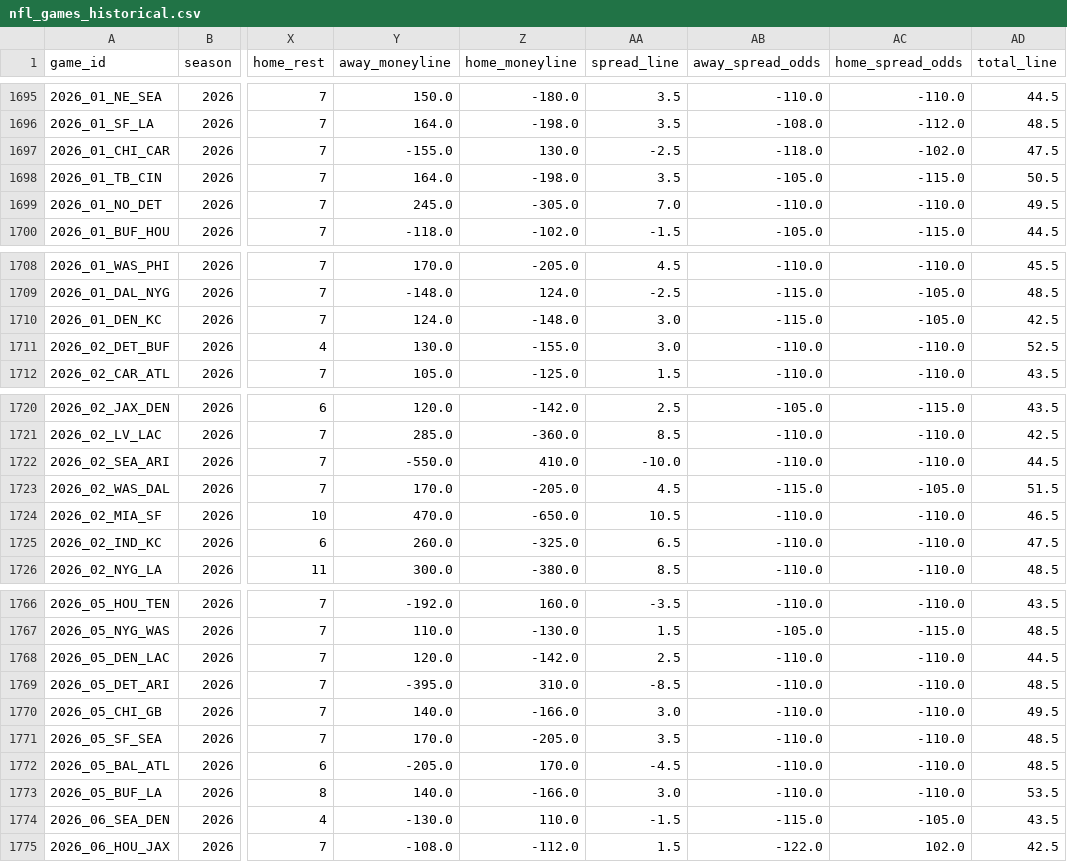
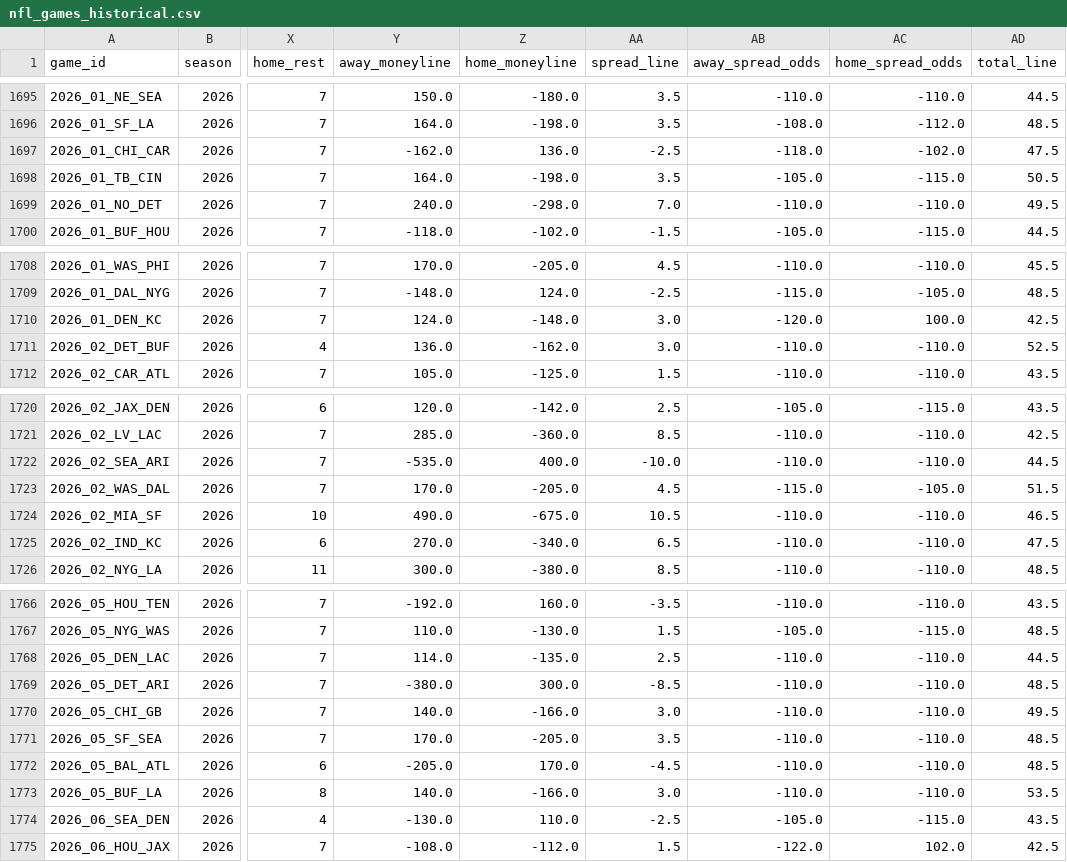
Before and after one commit to gmalbert/nfl-predictions, a CSV file: data_files/nfl_games_historical.csv, drawn as a sheet; only a part is shown, gaps mark what is left out; the diff covers the shown part only; the diff names each change by its address in the sheet, - before the commit and + after, or states it on an @@ line.

```diff
--- a/data_files/nfl_games_historical.csv
+++ b/data_files/nfl_games_historical.csv
-Y1697 (away_moneyline): -155.0
+Y1697 (away_moneyline): -162.0
-Z1697 (home_moneyline): 130.0
+Z1697 (home_moneyline): 136.0
-Y1699 (away_moneyline): 245.0
+Y1699 (away_moneyline): 240.0
-Z1699 (home_moneyline): -305.0
+Z1699 (home_moneyline): -298.0
-AB1710 (away_spread_odds): -115.0
+AB1710 (away_spread_odds): -120.0
-AC1710 (home_spread_odds): -105.0
+AC1710 (home_spread_odds): 100.0
-Y1711 (away_moneyline): 130.0
+Y1711 (away_moneyline): 136.0
-Z1711 (home_moneyline): -155.0
+Z1711 (home_moneyline): -162.0
-Y1722 (away_moneyline): -550.0
+Y1722 (away_moneyline): -535.0
-Z1722 (home_moneyline): 410.0
+Z1722 (home_moneyline): 400.0
-Y1724 (away_moneyline): 470.0
+Y1724 (away_moneyline): 490.0
-Z1724 (home_moneyline): -650.0
+Z1724 (home_moneyline): -675.0
-Y1725 (away_moneyline): 260.0
+Y1725 (away_moneyline): 270.0
-Z1725 (home_moneyline): -325.0
+Z1725 (home_moneyline): -340.0
-Y1768 (away_moneyline): 120.0
+Y1768 (away_moneyline): 114.0
-Z1768 (home_moneyline): -142.0
+Z1768 (home_moneyline): -135.0
-Y1769 (away_moneyline): -395.0
+Y1769 (away_moneyline): -380.0
-Z1769 (home_moneyline): 310.0
+Z1769 (home_moneyline): 300.0
-AA1774 (spread_line): -1.5
+AA1774 (spread_line): -2.5
-AB1774 (away_spread_odds): -115.0
+AB1774 (away_spread_odds): -105.0
-AC1774 (home_spread_odds): -105.0
+AC1774 (home_spread_odds): -115.0
```
Also changed, not shown: 30 edited cells elsewhere in this file, data_files/model_feature_importances.csv, 2 other files.
